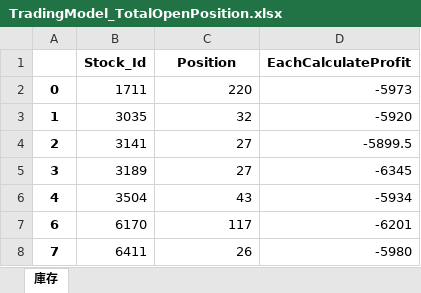
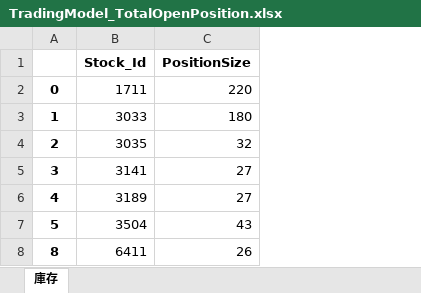
Before and after one commit to raywugithub/TradingModel, an Excel workbook: TradingModel_TotalOpenPosition.xlsx, sheet 庫存, drawn as a sheet; values as stored, in another font and other column widths than the file's, no borders; removed rows and columns are numbered as before the commit, all else as after; the diff names each change by its address in the sheet, - before the commit and + after, or states it on an @@ line.

```diff
--- a/TradingModel_TotalOpenPosition.xlsx (sheet 庫存)
+++ b/TradingModel_TotalOpenPosition.xlsx (sheet 庫存)
-column D (EachCalculateProfit), rows 2-6: -5973 | -5920 | -5899.5 | -6345 | -5934; row 8: -5980
-C1: Position
+C1: PositionSize
-B3 (Stock_Id): 3035
+B3 (Stock_Id): 3033
-C3 (PositionSize): 32
+C3 (PositionSize): 180
-B4 (Stock_Id): 3141
+B4 (Stock_Id): 3035
-C4 (PositionSize): 27
+C4 (PositionSize): 32
-B5 (Stock_Id): 3189
+B5 (Stock_Id): 3141
-B6 (Stock_Id): 3504
+B6 (Stock_Id): 3189
-C6 (PositionSize): 43
+C6 (PositionSize): 27
-row 7: 6 | 6170 | 117 | -6201
+row 7: 5 | 3504 | 43
-A8: 7
+A8: 8
```
Also changed, not shown: TradingModel_OpenPositionTodayClose.xlsx, TradingModel_OpenPositionWatching.xlsx, 6 other files.
